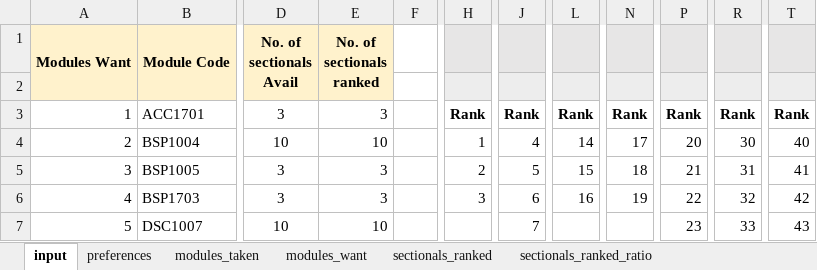
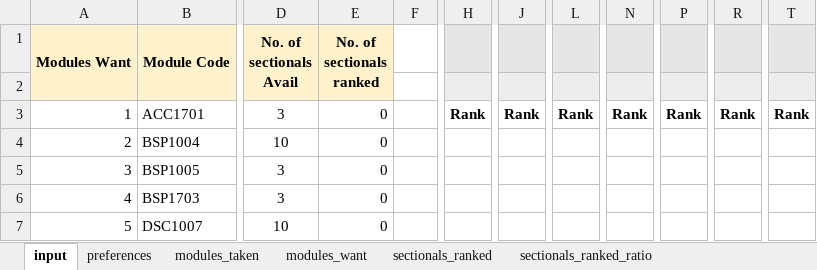
Before and after one commit to ningyuuu/dsc3214, an Excel workbook: input/inputsheet.xlsm, sheet input, drawn as a sheet; only a part is shown, gaps mark what is left out; values as stored, in another font and other column widths than the file's, no borders; charts and pictures and conditional formats not drawn; the diff covers the shown part only; the diff names each change by its address in the sheet, - before the commit and + after, or states it on an @@ line.

Commit message:
corrected some errors on input.xlsm

```diff
--- a/input/inputsheet.xlsm (sheet input)
+++ b/input/inputsheet.xlsm (sheet input)
-E3 (No. of sectionals ranked): 3
+E3 (No. of sectionals ranked): 0
-E4 (No. of sectionals ranked): 10
+E4 (No. of sectionals ranked): 0
-H4: 1
+H4: (empty)
-J4: 4
+J4: (empty)
-L4: 14
+L4: (empty)
-N4: 17
+N4: (empty)
-P4: 20
+P4: (empty)
-R4: 30
+R4: (empty)
-T4: 40
+T4: (empty)
-E5:E6 (No. of sectionals ranked): 3
+E5:E6 (No. of sectionals ranked): 0
-H5: 2
+H5: (empty)
-J5: 5
+J5: (empty)
-L5: 15
+L5: (empty)
-N5: 18
+N5: (empty)
-P5: 21
+P5: (empty)
-R5: 31
+R5: (empty)
-T5: 41
+T5: (empty)
-H6: 3
+H6: (empty)
-J6: 6
+J6: (empty)
-L6: 16
+L6: (empty)
-N6: 19
+N6: (empty)
-P6: 22
+P6: (empty)
-R6: 32
+R6: (empty)
-T6: 42
+T6: (empty)
-E7 (No. of sectionals ranked): 10
+E7 (No. of sectionals ranked): 0
-J7: 7
+J7: (empty)
-P7: 23
+P7: (empty)
-R7: 33
+R7: (empty)
-T7: 43
+T7: (empty)
```
Also changed, not shown: 35 edited cells elsewhere in this sheet, sheet sectionals_ranked, sheet sectionals_ranked_ratio, formulas that keep their value, charts or pictures, 1 other file.
